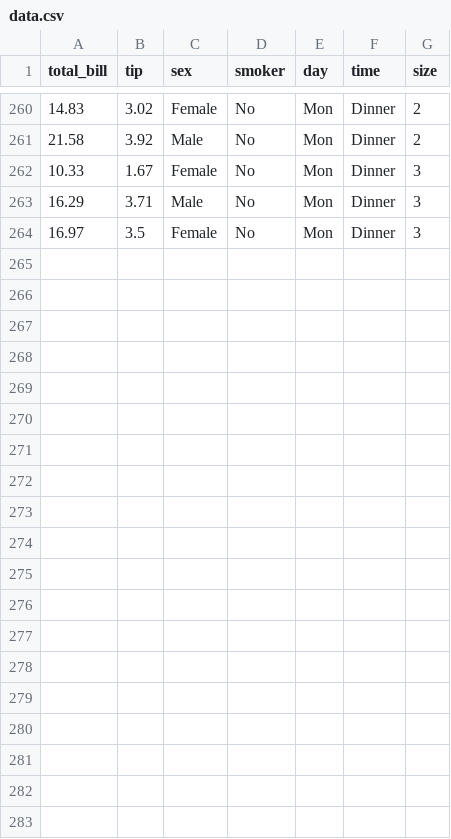
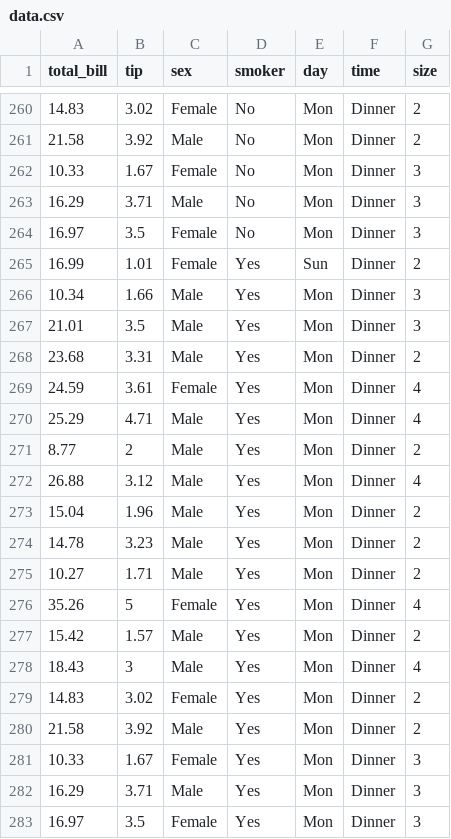
Before and after one commit to NusratTaki12/rdata, a CSV file: data.csv, drawn as a sheet; only a part is shown, gaps mark what is left out; the diff names each change by its address in the sheet, - before the commit and + after, or states it on an @@ line.

Commit message:
3rd

```diff
--- a/data.csv
+++ b/data.csv
+row 265: 16.99 | 1.01 | Female | Yes | Sun | Dinner | 2
+row 266: 10.34 | 1.66 | Male | Yes | Mon | Dinner | 3
+row 267: 21.01 | 3.5 | Male | Yes | Mon | Dinner | 3
+row 268: 23.68 | 3.31 | Male | Yes | Mon | Dinner | 2
+row 269: 24.59 | 3.61 | Female | Yes | Mon | Dinner | 4
+row 270: 25.29 | 4.71 | Male | Yes | Mon | Dinner | 4
+row 271: 8.77 | 2 | Male | Yes | Mon | Dinner | 2
+row 272: 26.88 | 3.12 | Male | Yes | Mon | Dinner | 4
+row 273: 15.04 | 1.96 | Male | Yes | Mon | Dinner | 2
+row 274: 14.78 | 3.23 | Male | Yes | Mon | Dinner | 2
+row 275: 10.27 | 1.71 | Male | Yes | Mon | Dinner | 2
+row 276: 35.26 | 5 | Female | Yes | Mon | Dinner | 4
+row 277: 15.42 | 1.57 | Male | Yes | Mon | Dinner | 2
+row 278: 18.43 | 3 | Male | Yes | Mon | Dinner | 4
+row 279: 14.83 | 3.02 | Female | Yes | Mon | Dinner | 2
+row 280: 21.58 | 3.92 | Male | Yes | Mon | Dinner | 2
+row 281: 10.33 | 1.67 | Female | Yes | Mon | Dinner | 3
+row 282: 16.29 | 3.71 | Male | Yes | Mon | Dinner | 3
+row 283: 16.97 | 3.5 | Female | Yes | Mon | Dinner | 3
```
